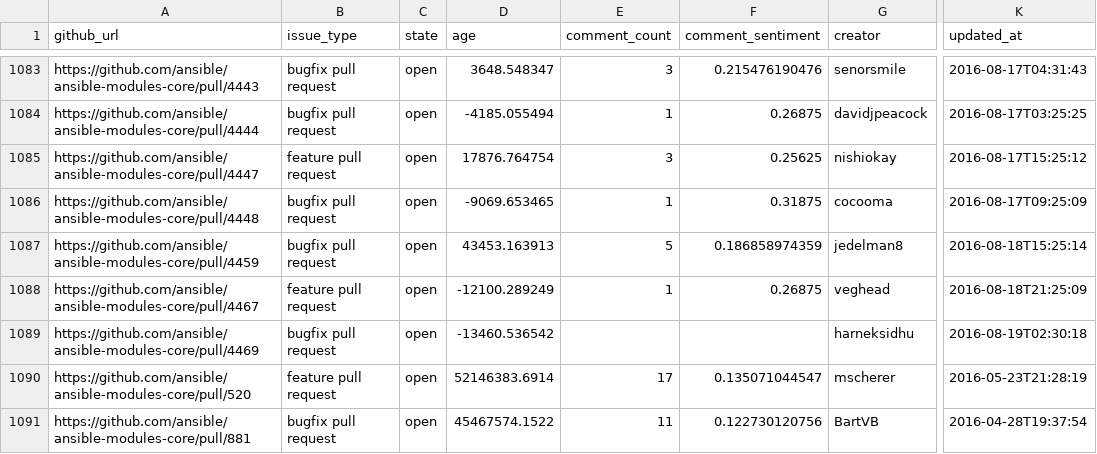
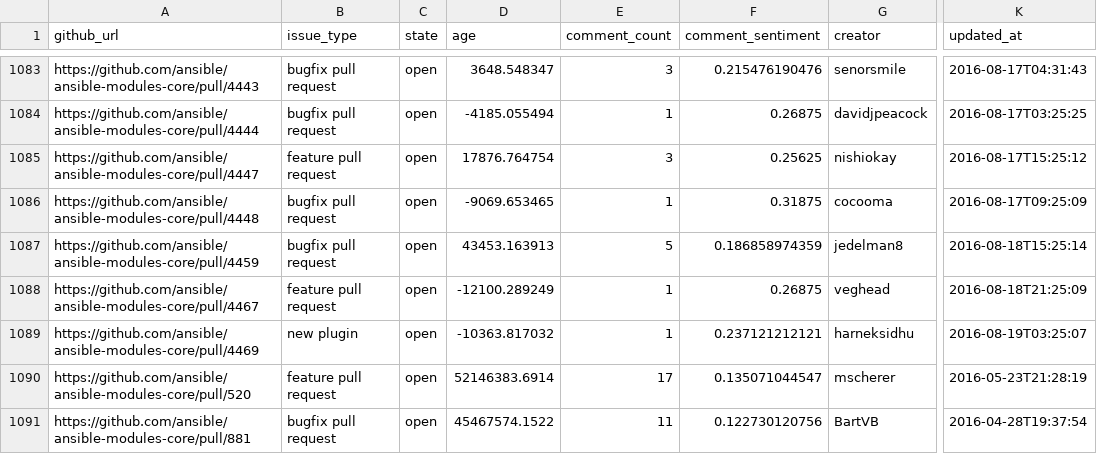
Before and after one commit to jctanner/jctanner.github.io, a CSV file: ansible/open/issue_data.csv, drawn as a sheet; only a part is shown, gaps mark what is left out; the diff names each change by its address in the sheet, - before the commit and + after, or states it on an @@ line.

Commit message:
new data

```diff
--- a/ansible/open/issue_data.csv
+++ b/ansible/open/issue_data.csv
-B1089 (issue_type): bugfix pull request
+B1089 (issue_type): new plugin
-D1089 (age): -13460.536542
+D1089 (age): -10363.817032
-E1089 (comment_count): (empty)
+E1089 (comment_count): 1
-F1089 (comment_sentiment): (empty)
+F1089 (comment_sentiment): 0.237121212121
-K1089 (updated_at): 2016-08-19T02:30:18
+K1089 (updated_at): 2016-08-19T03:25:07
```
Also changed, not shown: ansible/stats/repostats.csv, 2 other files.
